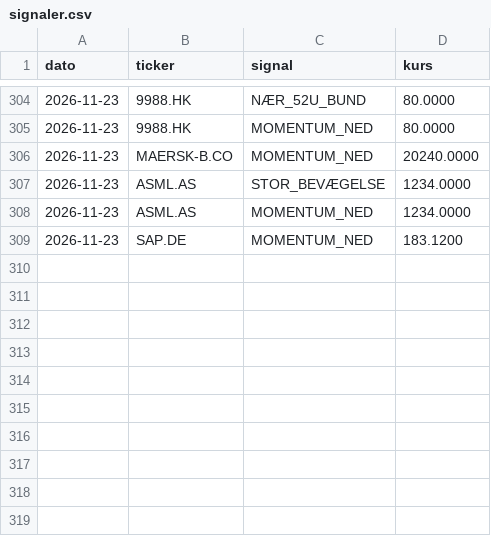
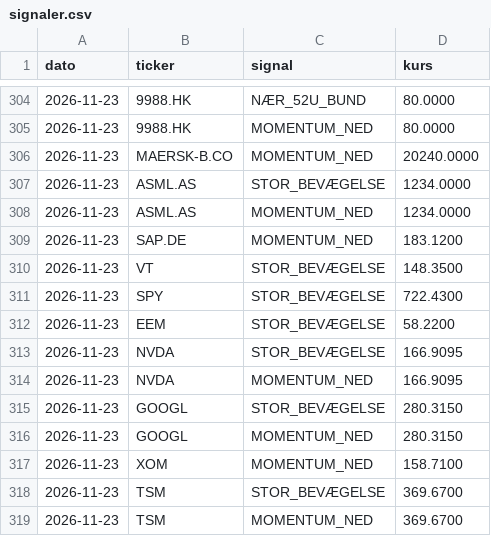
Before and after one commit to JonasRasmussenAktie/aktieoversigt, a CSV file: signaler.csv, drawn as a sheet; only a part is shown, gaps mark what is left out.

Commit message:
Opdater signal-log

```diff
--- a/signaler.csv
+++ b/signaler.csv
@@ -309 +309,11 @@ dato,ticker,signal,kurs
 2026-11-23,SAP.DE,MOMENTUM_NED,183.1200
+2026-11-23,VT,STOR_BEVÆGELSE,148.3500
+2026-11-23,SPY,STOR_BEVÆGELSE,722.4300
+2026-11-23,EEM,STOR_BEVÆGELSE,58.2200
+2026-11-23,NVDA,STOR_BEVÆGELSE,166.9095
+2026-11-23,NVDA,MOMENTUM_NED,166.9095
+2026-11-23,GOOGL,STOR_BEVÆGELSE,280.3150
+2026-11-23,GOOGL,MOMENTUM_NED,280.3150
+2026-11-23,XOM,MOMENTUM_NED,158.7100
+2026-11-23,TSM,STOR_BEVÆGELSE,369.6700
+2026-11-23,TSM,MOMENTUM_NED,369.6700
```
